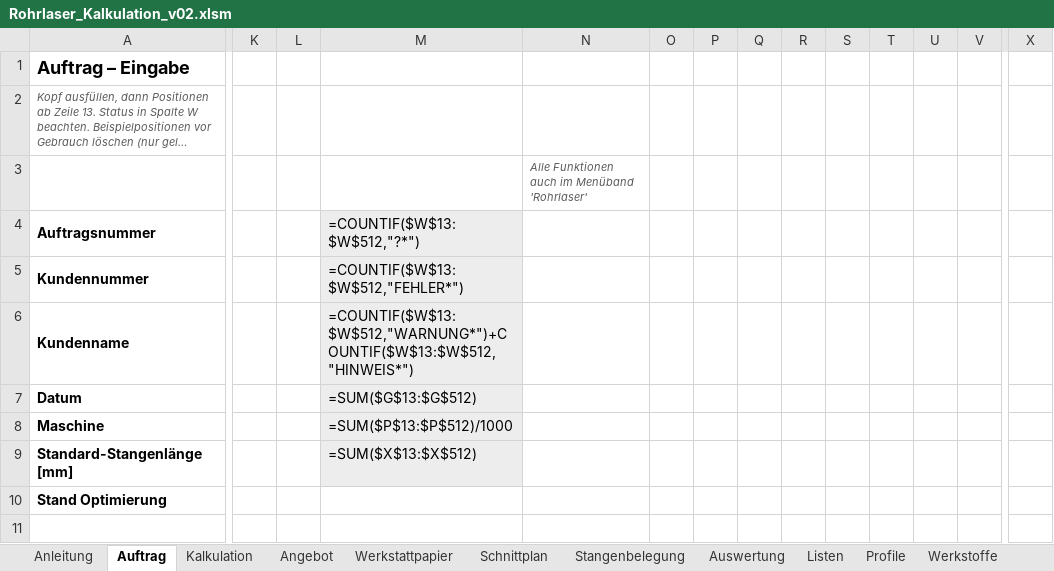
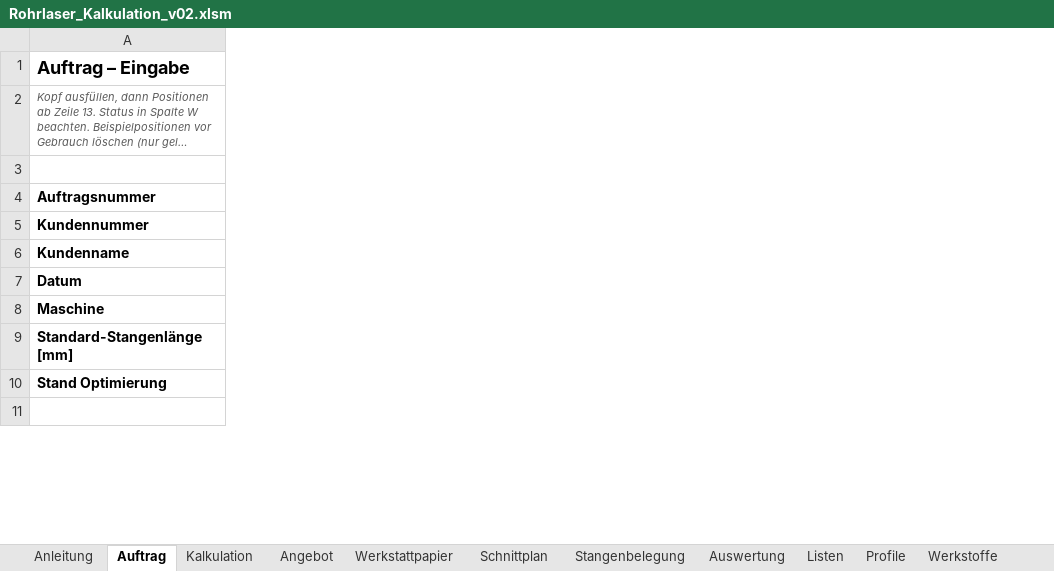
Before and after one commit to patrickbrundiers-dev/Rohrlaser-Kalkulation-, an Excel workbook: mappe/Rohrlaser_Kalkulation_v02.xlsm, sheet Auftrag, drawn as a sheet; only a part is shown, gaps mark what is left out; long unchanged cells end in …; values as stored, in another font and other column widths than the file's, no borders; formulas without a stored value are shown as written; charts and pictures and conditional formats not drawn; the diff covers the shown part only; the diff names each change by its address in the sheet, - before the commit and + after, or states it on an @@ line.

```diff
--- a/mappe/Rohrlaser_Kalkulation_v02.xlsm (sheet Auftrag)
+++ b/mappe/Rohrlaser_Kalkulation_v02.xlsm (sheet Auftrag)
@@ column K hidden, empty @@
@@ column L hidden, empty @@
@@ column M hidden, rows 4-9: =COUNTIF($W$13:$W$512,"?*") | =COUNTIF($W$13:$W$512,"FEHLER*") | =COUNTIF($W$13:$W$512,"WARNUNG*")+COUNTIF($W$13:$W$512,"HINWEIS*") | =SUM($G$13:$G$512) | =SUM($P$13:$P$512)/1000 | =SUM($X$13:$X$512) @@
@@ column N hidden, row 3: Alle Funktionen auch im Menüband 'Rohrlaser' @@
@@ column O hidden, empty @@
@@ column P hidden, empty @@
@@ column Q hidden, empty @@
@@ column R hidden, empty @@
@@ column S hidden, empty @@
@@ column T hidden, empty @@
@@ column U hidden, empty @@
@@ column V hidden, empty @@
@@ column X hidden, empty @@
```
Also changed, not shown: 15 removed columns and merged cells elsewhere in this sheet, sheet Kalkulation, sheet Angebot, hidden cells, 2 other files.
